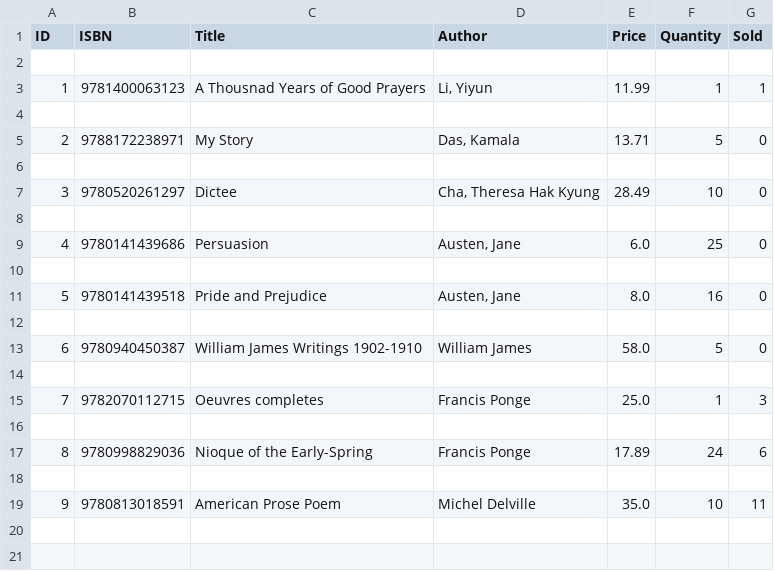
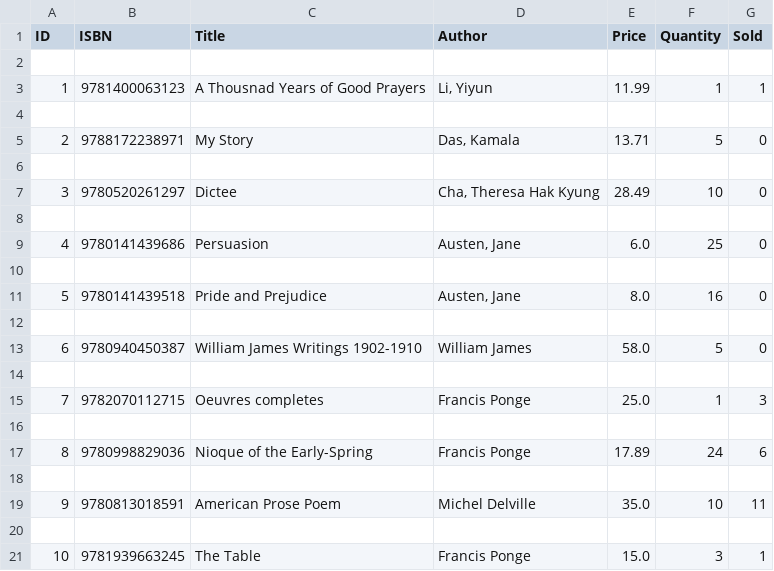
Before and after one commit to EchoFromZero/Final_Project_Bookstore_Updated, a TSV file: booklist.tsv, drawn as a sheet.

```diff
--- a/booklist.tsv
+++ b/booklist.tsv
@@ -19 +19,3 @@ ID	ISBN	Title	Author	Price	Quantity	Sold
 9	9780813018591	American Prose Poem	Michel Delville	35.0	10	11
+
+10	9781939663245	The Table	Francis Ponge	15.0	3	1
```
Also changed, not shown: 3 other files.
